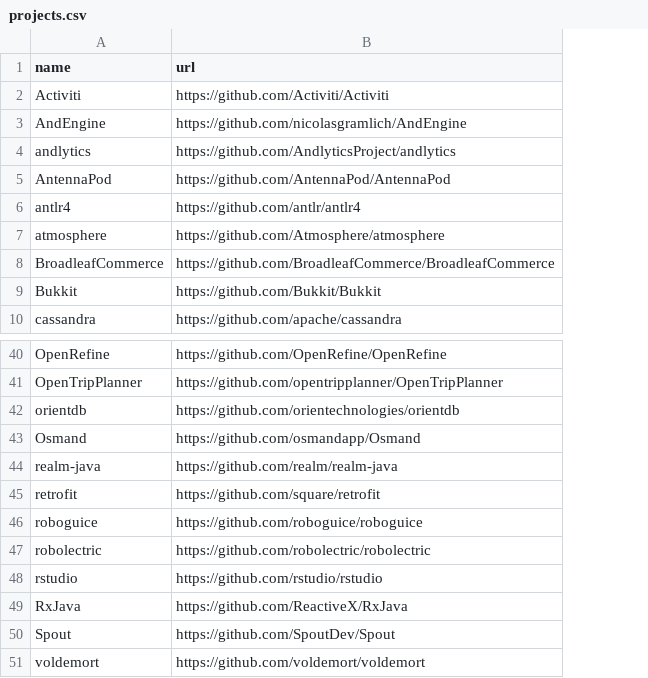
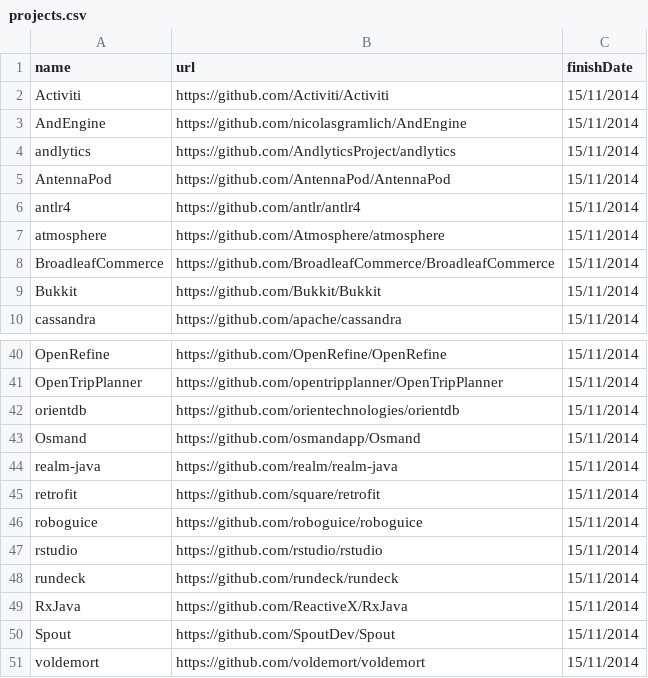
Before and after one commit to spgroup/s3m, a CSV file: eis/fpfnPackage/projects.csv, drawn as a sheet; only a part is shown, gaps mark what is left out; removed rows and columns are numbered as before the commit, all else as after; the diff names each change by its address in the sheet, - before the commit and + after, or states it on an @@ line.

Commit message:
Update projects.csv

```diff
--- a/eis/fpfnPackage/projects.csv
+++ b/eis/fpfnPackage/projects.csv
+column C (finishDate), rows 2-10: all 15/11/2014; rows 40-47: all 15/11/2014; rows 49-51: all 15/11/2014
-row 47: robolectric | https://github.com/robolectric/robolectric
+row 48: rundeck | https://github.com/rundeck/rundeck | 15/11/2014
```
